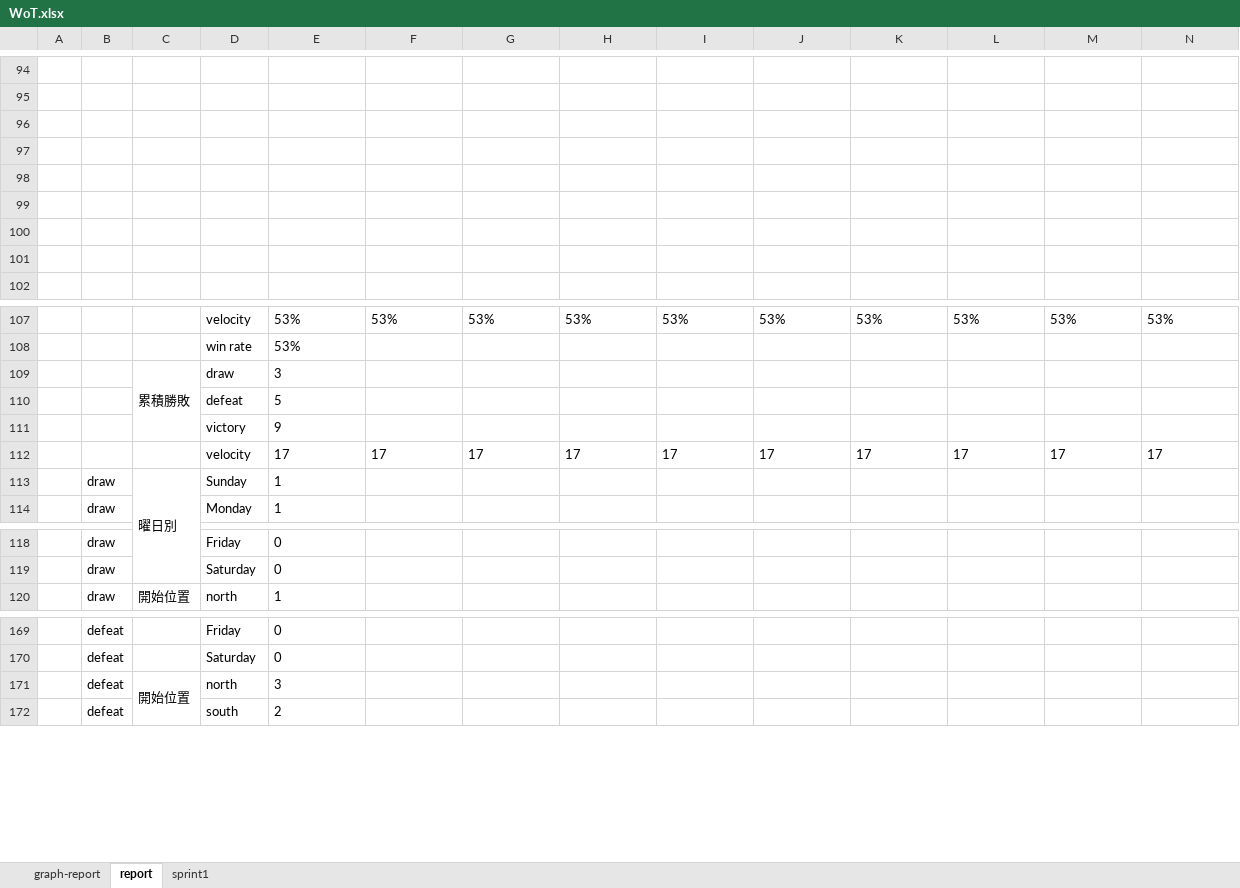
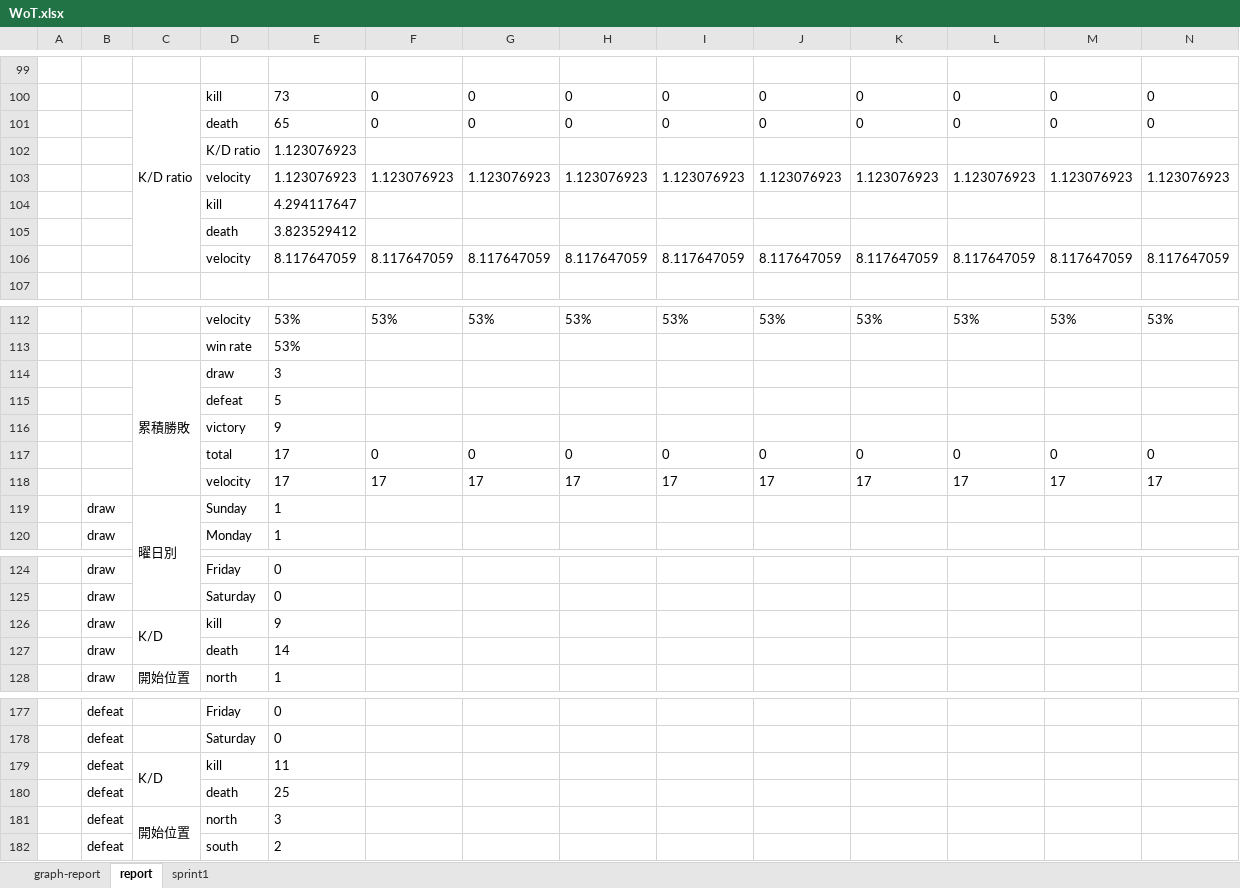
Before and after one commit to kawahira/WoT-Documents, an Excel workbook: WoT.xlsx, sheet report, drawn as a sheet; only a part is shown, gaps mark what is left out; values as stored, in another font and other column widths than the file's, no borders; charts and pictures not drawn; removed rows and columns are numbered as before the commit, all else as after; rows hold the shown columns only; the diff covers the shown part only; the diff names each change by its address in the sheet, - before the commit and + after, or states it on an @@ line.

Commit message:
K/D ration のグラフを追加

```diff
--- a/WoT.xlsx (sheet report)
+++ b/WoT.xlsx (sheet report)
-row 100: (empty)
+row 100:  |  | K/D ratio | kill | 73 | 0 | 0 | 0 | 0 | 0 | 0 | 0 | 0 | 0
+C100:C106 merged
-row 101: (empty)
+row 101:  |  |  | death | 65 | 0 | 0 | 0 | 0 | 0 | 0 | 0 | 0 | 0
-row 102: (empty)
+row 102:  |  |  | K/D ratio | 1.123076923
-row 103: (empty)
+row 103:  |  |  | velocity | 1.123076923 | 1.123076923 | 1.123076923 | 1.123076923 | 1.123076923 | 1.123076923 | 1.123076923 | 1.123076923 | 1.123076923 | 1.123076923
-row 104: (empty)
+row 104:  |  |  | kill | 4.294117647
-row 105: (empty)
+row 105:  |  |  | death | 3.823529412
-row 106: (empty)
+row 106:  |  |  | velocity | 8.117647059 | 8.117647059 | 8.117647059 | 8.117647059 | 8.117647059 | 8.117647059 | 8.117647059 | 8.117647059 | 8.117647059 | 8.117647059
-C109:C111 merged
+C114:C118 merged
+row 117:  |  |  | total | 17 | 0 | 0 | 0 | 0 | 0 | 0 | 0 | 0 | 0
+row 126:  | draw | K/D | kill | 9
+row 127:  | draw |  | death | 14
+row 179:  | defeat | K/D | kill | 11
+row 180:  | defeat |  | death | 25
```
Also changed, not shown: 193 added rows and 38 removed rows elsewhere in this sheet, formulas that keep their value, charts or pictures, 1 other file.
